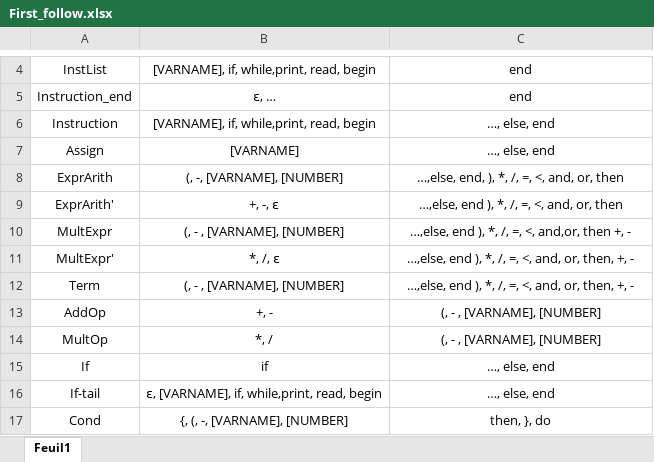
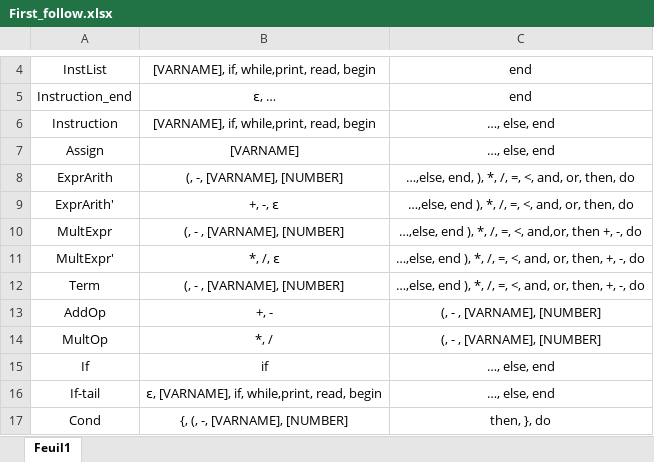
Before and after one commit to Exagor/infof413_pascalmaispresque, an Excel workbook: doc/grammar_doc/First_follow.xlsx, sheet Feuil1, drawn as a sheet; only a part is shown, gaps mark what is left out; values as stored, in another font and other column widths than the file's, no borders; the diff names each change by its address in the sheet, - before the commit and + after, or states it on an @@ line.

```diff
--- a/doc/grammar_doc/First_follow.xlsx (sheet Feuil1)
+++ b/doc/grammar_doc/First_follow.xlsx (sheet Feuil1)
-C8: …,else, end, ), *, /, =, <, and, or, then
+C8: …,else, end, ), *, /, =, <, and, or, then, do
-C9: …,else, end ), *, /, =, <, and, or, then
+C9: …,else, end ), *, /, =, <, and, or, then, do
-C10: …then +, -
+C10: …then +, -, do
-C11:C12: …then, +, -
+C11:C12: …then, +, -, do
```
Also changed, not shown: doc/grammar_doc/action_table.xlsx, 11 other files.
